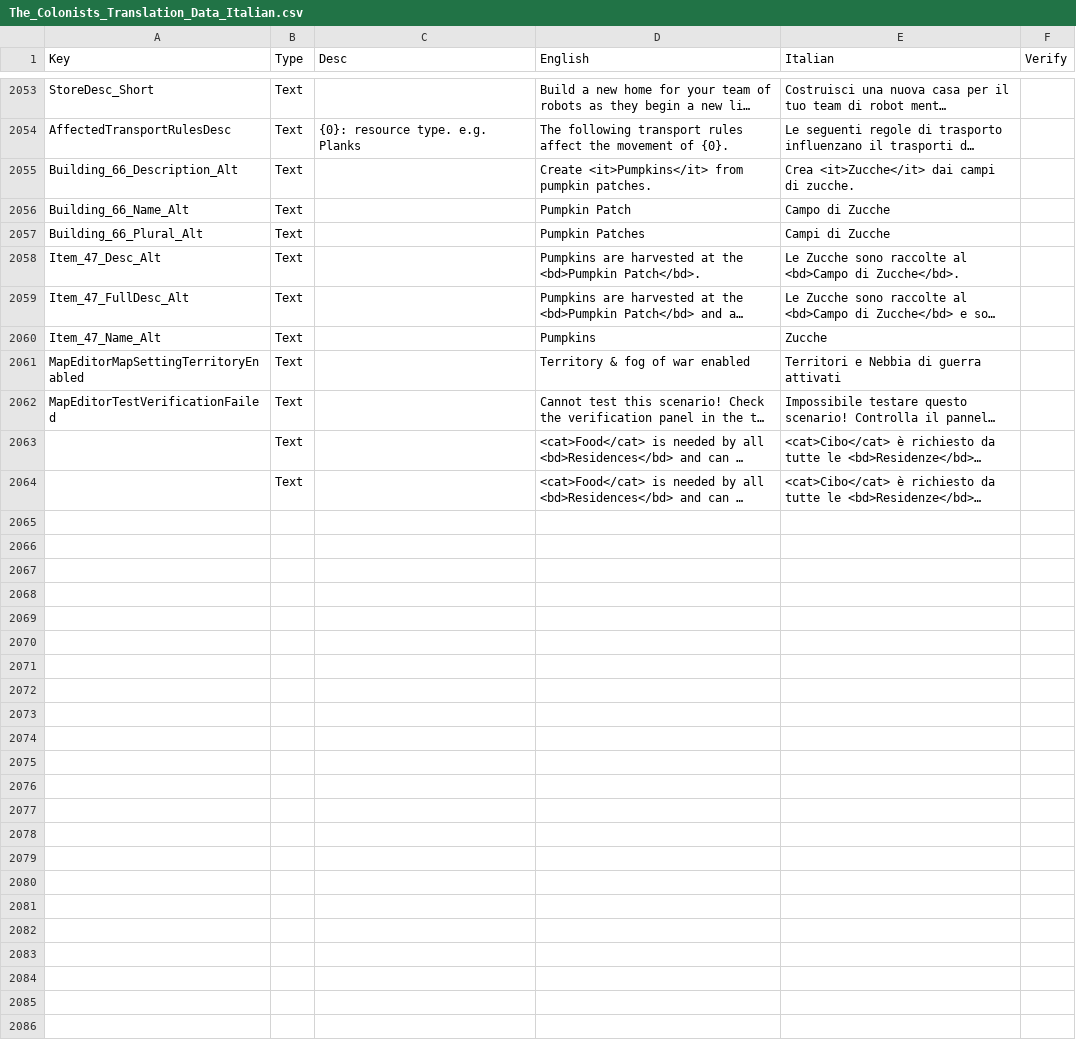
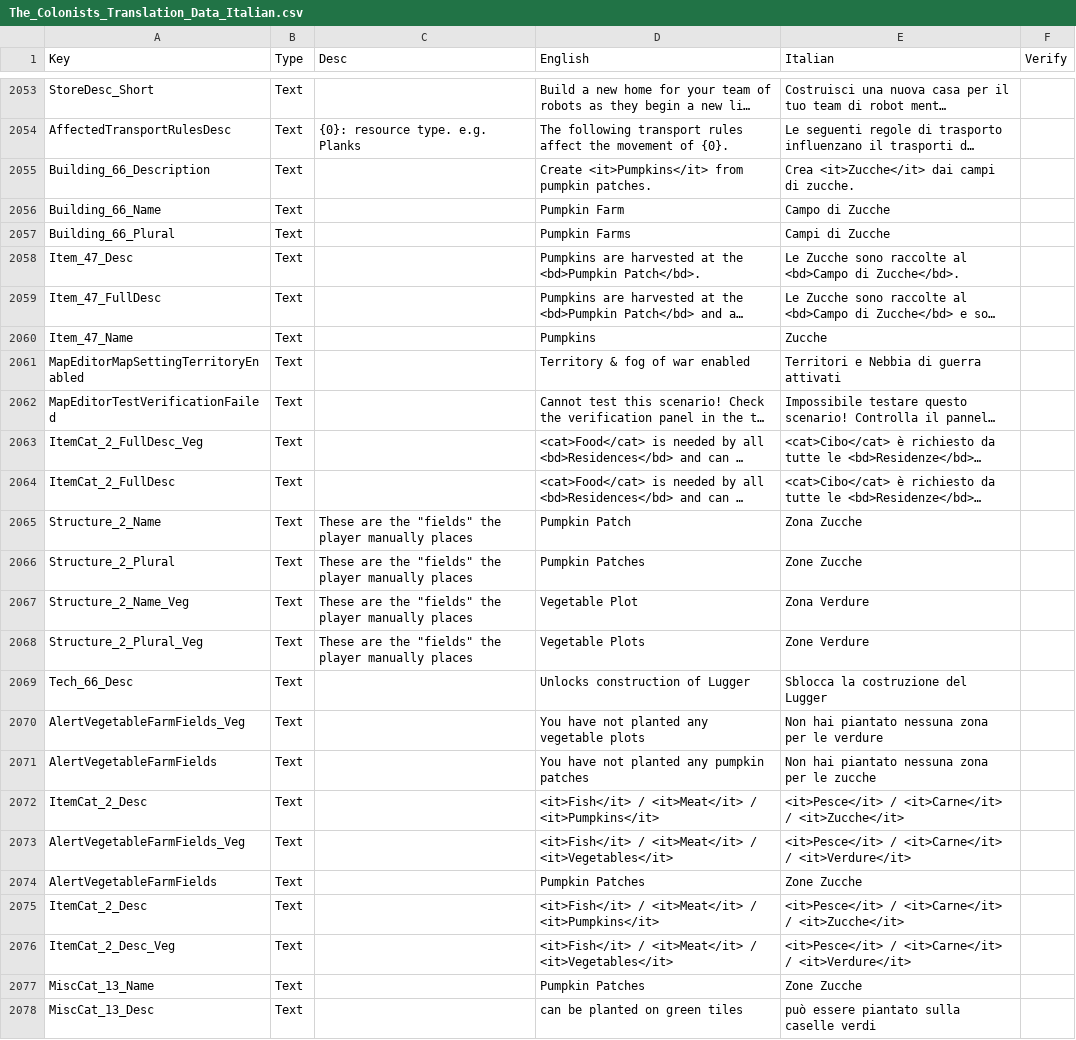
Before and after one commit to ScrappyCocco/TheColonistsItalian, a CSV file: The_Colonists_Translation_Data_Italian.csv, drawn as a sheet; only a part is shown, gaps mark what is left out; long unchanged cells end in …; the diff covers the shown part only; the diff names each change by its address in the sheet, - before the commit and + after, or states it on an @@ line.

Commit message:
Translation update
Nuove voci (non confermate) e piccoli aggiustamenti

```diff
--- a/The_Colonists_Translation_Data_Italian.csv
+++ b/The_Colonists_Translation_Data_Italian.csv
-A2055 (Key): Building_66_Description_Alt
+A2055 (Key): Building_66_Description
-A2056 (Key): Building_66_Name_Alt
+A2056 (Key): Building_66_Name
-D2056 (English): Pumpkin Patch
+D2056 (English): Pumpkin Farm
-A2057 (Key): Building_66_Plural_Alt
+A2057 (Key): Building_66_Plural
-D2057 (English): Pumpkin Patches
+D2057 (English): Pumpkin Farms
-A2058 (Key): Item_47_Desc_Alt
+A2058 (Key): Item_47_Desc
-A2059 (Key): Item_47_FullDesc_Alt
+A2059 (Key): Item_47_FullDesc
-A2060 (Key): Item_47_Name_Alt
+A2060 (Key): Item_47_Name
-A2063 (Key): (empty)
+A2063 (Key): ItemCat_2_FullDesc_Veg
-A2064 (Key): (empty)
+A2064 (Key): ItemCat_2_FullDesc
+row 2065: Structure_2_Name | Text | These are the "fields" the player manually places | Pumpkin Patch | Zona Zucche
+row 2066: Structure_2_Plural | Text | These are the "fields" the player manually places | Pumpkin Patches | Zone Zucche
+row 2067: Structure_2_Name_Veg | Text | These are the "fields" the player manually places | Vegetable Plot | Zona Verdure
+row 2068: Structure_2_Plural_Veg | Text | These are the "fields" the player manually places | Vegetable Plots | Zone Verdure
+row 2069: Tech_66_Desc | Text |  | Unlocks construction of Lugger | Sblocca la costruzione del Lugger
+row 2070: AlertVegetableFarmFields_Veg | Text |  | You have not planted any vegetable plots | Non hai piantato nessuna zona per le verdure
+row 2071: AlertVegetableFarmFields | Text |  | You have not planted any pumpkin patches | Non hai piantato nessuna zona per le zucche
+row 2072: ItemCat_2_Desc | Text |  | <it>Fish</it> / <it>Meat</it> / <it>Pumpkins</it> | <it>Pesce</it> / <it>Carne</it> / <it>Zucche</it>
+row 2073: AlertVegetableFarmFields_Veg | Text |  | <it>Fish</it> / <it>Meat</it> / <it>Vegetables</it> | <it>Pesce</it> / <it>Carne</it> / <it>Verdure</it>
+row 2074: AlertVegetableFarmFields | Text |  | Pumpkin Patches | Zone Zucche
+row 2075: ItemCat_2_Desc | Text |  | <it>Fish</it> / <it>Meat</it> / <it>Pumpkins</it> | <it>Pesce</it> / <it>Carne</it> / <it>Zucche</it>
+row 2076: ItemCat_2_Desc_Veg | Text |  | <it>Fish</it> / <it>Meat</it> / <it>Vegetables</it> | <it>Pesce</it> / <it>Carne</it> / <it>Verdure</it>
+row 2077: MiscCat_13_Name | Text |  | Pumpkin Patches | Zone Zucche
+row 2078: MiscCat_13_Desc | Text |  | can be planted on green tiles | può essere piantato sulla caselle verdi
```
Also changed, not shown: 11 edited cells elsewhere in this file, 1 other file.
